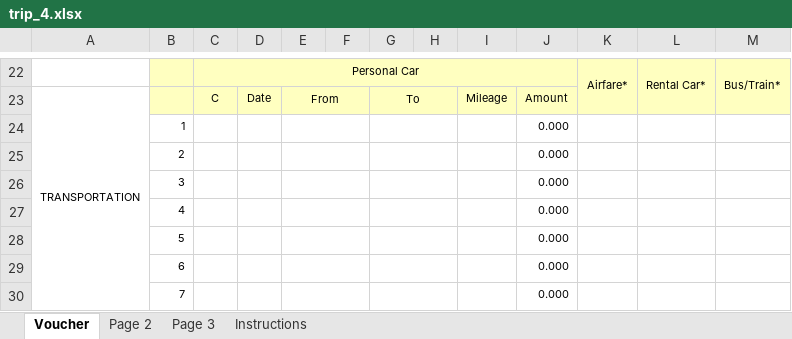
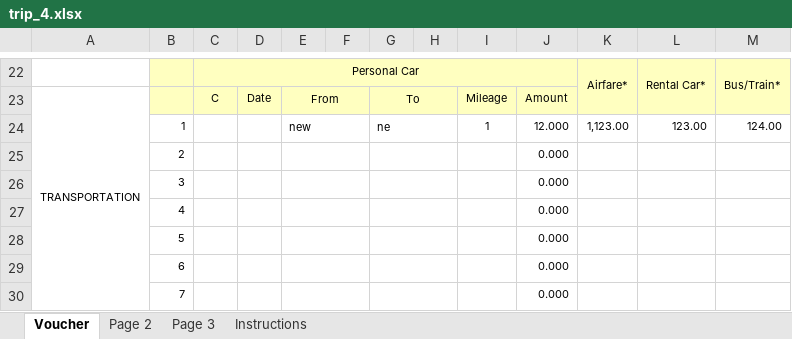
Before and after one commit to sdhoju/travel_platform, an Excel workbook: Excel/trip_4.xlsx, sheet Voucher, drawn as a sheet; only a part is shown, gaps mark what is left out; values as stored, in another font and other column widths than the file's, no borders; removed rows and columns are numbered as before the commit, all else as after; the diff names each change by its address in the sheet, - before the commit and + after, or states it on an @@ line.

```diff
--- a/Excel/trip_4.xlsx (sheet Voucher)
+++ b/Excel/trip_4.xlsx (sheet Voucher)
-row 24:  | 1 |  |  |  |  |  |  |  | 0.000
+row 24:  | 1 |  |  | new |  | ne |  | 1 | 12.000 | 1,123.00 | 123.00 | 124.00
```
Also changed, not shown: 6 other files.
